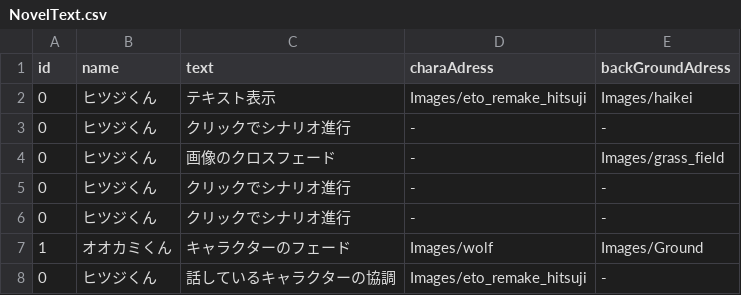
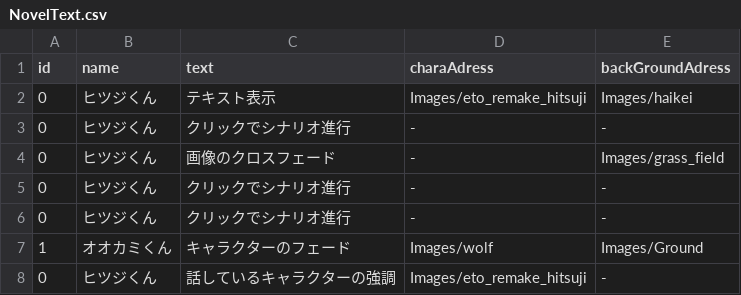
Before and after one commit to Kazuki0221/Program_Practice2022, a CSV file: Assets/Resources/NovelText.csv, drawn as a sheet.

```diff
--- a/Assets/Resources/NovelText.csv
+++ b/Assets/Resources/NovelText.csv
@@ -7,2 +7,2 @@
 1,オオカミくん,キャラクターのフェード,Images/wolf,Images/Ground
-0,ヒツジくん,話しているキャラクターの協調,Images/eto_remake_hitsuji,-
+0,ヒツジくん,話しているキャラクターの強調,Images/eto_remake_hitsuji,-
```
Also changed, not shown: 1 other file.
